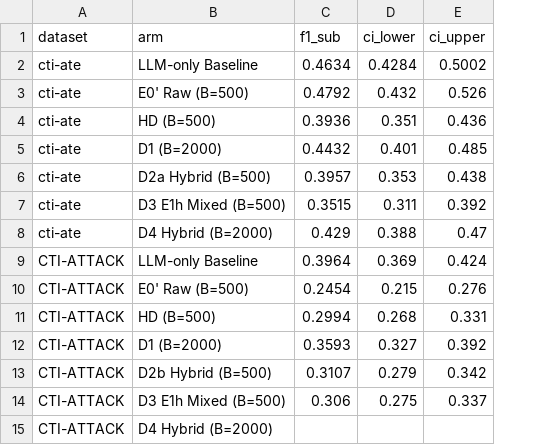
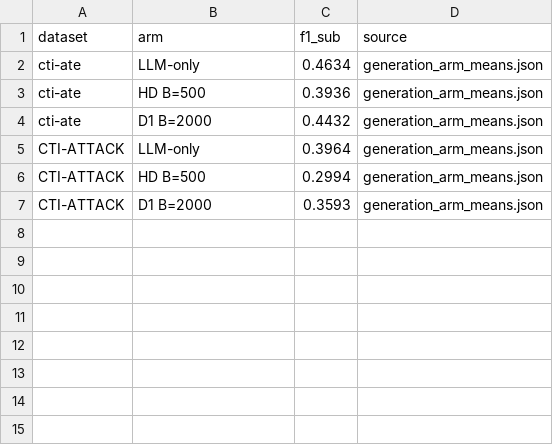
Before and after one commit to rohanreddy3/RAGIntel, a CSV file: report/figures/F5_rag_vs_llm_only.csv, drawn as a sheet; removed rows and columns are numbered as before the commit, all else as after; the diff names each change by its address in the sheet, - before the commit and + after, or states it on an @@ line.

```diff
--- a/report/figures/F5_rag_vs_llm_only.csv
+++ b/report/figures/F5_rag_vs_llm_only.csv
-column D (ci_lower), row 2: 0.4284; rows 4-5: 0.351 | 0.401; row 9: 0.369; rows 11-12: 0.268 | 0.327
-column E (ci_upper), row 2: 0.5002; rows 4-5: 0.436 | 0.485; row 9: 0.424; rows 11-12: 0.331 | 0.392
+column D (source), rows 2-7: all generation_arm_means.json
-B2 (arm): LLM-only Baseline
+B2 (arm): LLM-only
-row 3: cti-ate | E0' Raw (B=500) | 0.4792 | 0.432 | 0.526
-B3 (arm): HD (B=500)
+B3 (arm): HD B=500
-B4 (arm): D1 (B=2000)
+B4 (arm): D1 B=2000
-row 6: cti-ate | D2a Hybrid (B=500) | 0.3957 | 0.353 | 0.438
-row 7: cti-ate | D3 E1h Mixed (B=500) | 0.3515 | 0.311 | 0.392
-row 8: cti-ate | D4 Hybrid (B=2000) | 0.429 | 0.388 | 0.47
-B5 (arm): LLM-only Baseline
+B5 (arm): LLM-only
-row 10: CTI-ATTACK | E0' Raw (B=500) | 0.2454 | 0.215 | 0.276
-B6 (arm): HD (B=500)
+B6 (arm): HD B=500
-B7 (arm): D1 (B=2000)
+B7 (arm): D1 B=2000
-row 13: CTI-ATTACK | D2b Hybrid (B=500) | 0.3107 | 0.279 | 0.342
-row 14: CTI-ATTACK | D3 E1h Mixed (B=500) | 0.306 | 0.275 | 0.337
-row 15: CTI-ATTACK | D4 Hybrid (B=2000)
```
Also changed, not shown: report/figures/F1_hygiene_effect.csv, report/figures/F2_cti_taa_clean40.csv, 55 other files.
